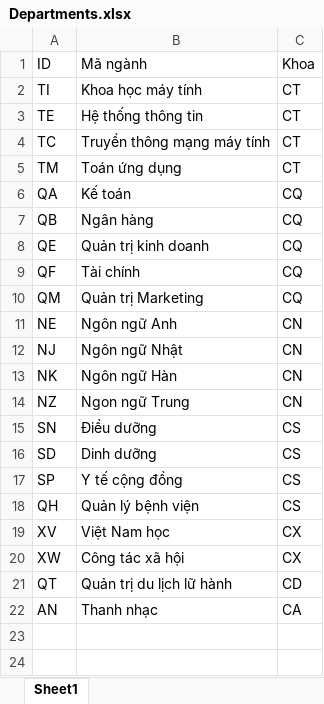
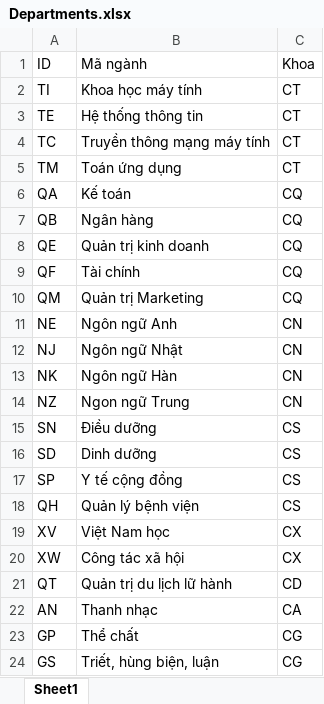
Before and after one commit to bomcon123456/TLU_Project_ScheduleManager, an Excel workbook: data/Datasheets/Departments.xlsx, sheet Sheet1, drawn as a sheet; values as stored, in another font and other column widths than the file's, no borders; the diff names each change by its address in the sheet, - before the commit and + after, or states it on an @@ line.

```diff
--- a/data/Datasheets/Departments.xlsx (sheet Sheet1)
+++ b/data/Datasheets/Departments.xlsx (sheet Sheet1)
+row 23: GP | Thể chất | CG
+row 24: GS | Triết, hùng biện, luận | CG
```
Also changed, not shown: data/Datasheets/Courses.xlsx, data/Datasheets/Divisions.xlsx.
